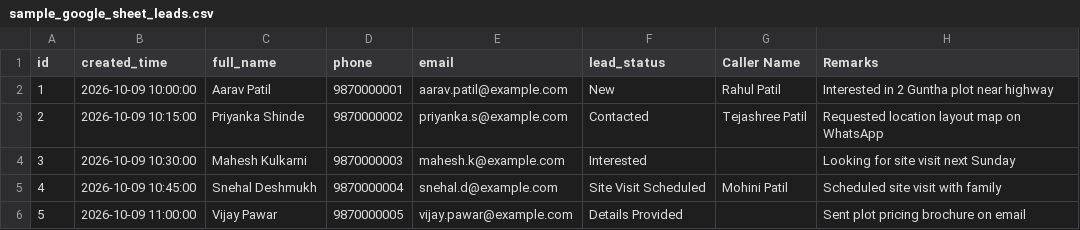
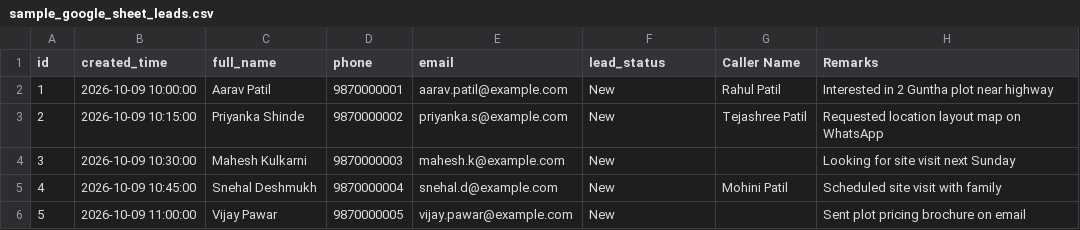
Before and after one commit to Nishabankar/gulmohar, a CSV file: sample_google_sheet_leads.csv, drawn as a sheet.

Commit message:
Set all test lead statuses to New and add horizontal scrollbar for full Caller Name & Remarks visibility

```diff
--- a/sample_google_sheet_leads.csv
+++ b/sample_google_sheet_leads.csv
@@ -2,5 +2,5 @@ id,created_time,full_name,phone,email,lead_status,Caller Name,Remarks
 1,2026-10-09 10:00:00,Aarav Patil,9870000001,aarav.patil@example.com,New,Rahul Patil,Interested in 2 Guntha plot near highway
-2,2026-10-09 10:15:00,Priyanka Shinde,9870000002,priyanka.s@example.com,Contacted,Tejashree Patil,Requested location layout map on WhatsApp
-3,2026-10-09 10:30:00,Mahesh Kulkarni,9870000003,mahesh.k@example.com,Interested,,Looking for site visit next Sunday
-4,2026-10-09 10:45:00,Snehal Deshmukh,9870000004,snehal.d@example.com,Site Visit Scheduled,Mohini Patil,Scheduled site visit with family
-5,2026-10-09 11:00:00,Vijay Pawar,9870000005,vijay.pawar@example.com,Details Provided,,Sent plot pricing brochure on email
+2,2026-10-09 10:15:00,Priyanka Shinde,9870000002,priyanka.s@example.com,New,Tejashree Patil,Requested location layout map on WhatsApp
+3,2026-10-09 10:30:00,Mahesh Kulkarni,9870000003,mahesh.k@example.com,New,,Looking for site visit next Sunday
+4,2026-10-09 10:45:00,Snehal Deshmukh,9870000004,snehal.d@example.com,New,Mohini Patil,Scheduled site visit with family
+5,2026-10-09 11:00:00,Vijay Pawar,9870000005,vijay.pawar@example.com,New,,Sent plot pricing brochure on email
```
Also changed, not shown: 1 other file.
